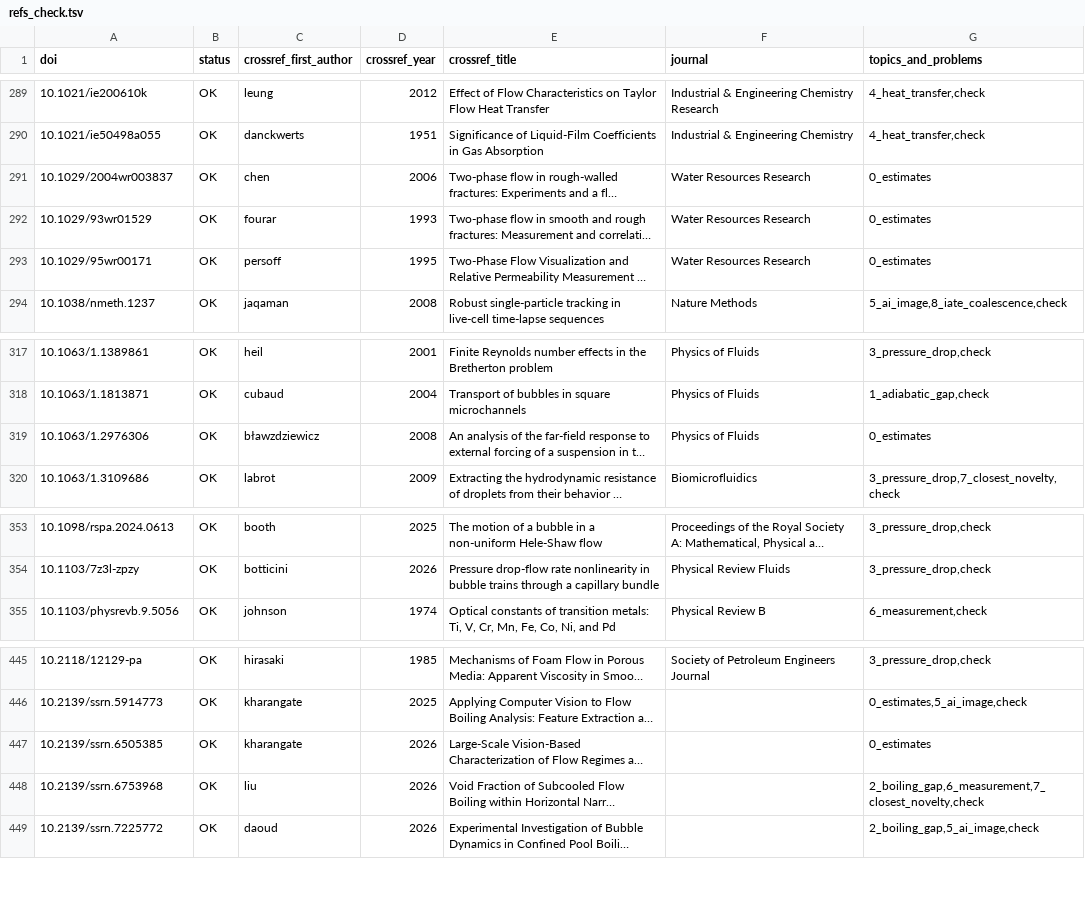
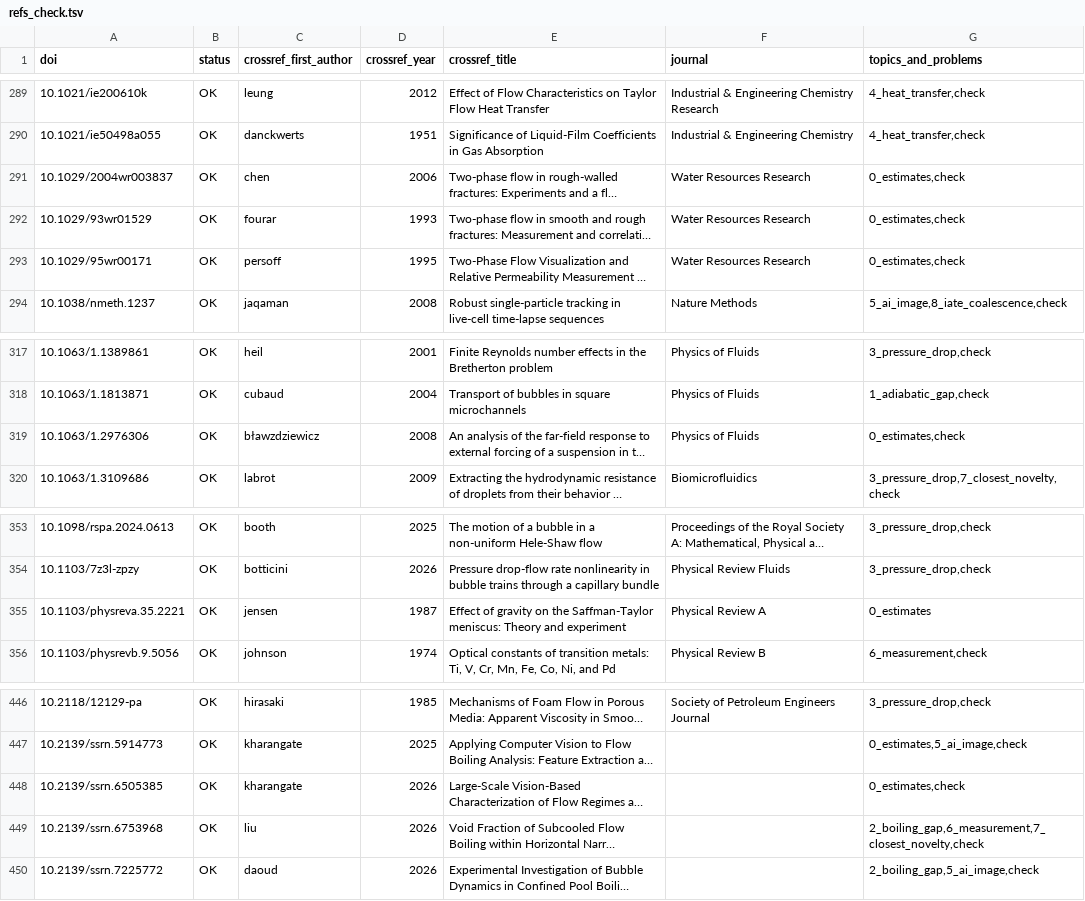
Before and after one commit to tristanchoi2001-collab/bubbles, a TSV file: docs/research/refs_check.tsv, drawn as a sheet; only a part is shown, gaps mark what is left out; long unchanged cells end in …; addresses are those after the commit; the diff names each change by its address in the sheet, - before the commit and + after, or states it on an @@ line.

```diff
--- a/docs/research/refs_check.tsv
+++ b/docs/research/refs_check.tsv
-G291:G293 (topics_and_problems): 0_estimates
+G291:G293 (topics_and_problems): 0_estimates,check
-G319 (topics_and_problems): 0_estimates
+G319 (topics_and_problems): 0_estimates,check
+row 355: 10.1103/physreva.35.2221 | OK | jensen | 1987 | Effect of gravity on the Saffman-Taylor meniscus: Theory and experiment | Physical Review A | 0_estimates
-G448 (topics_and_problems): 0_estimates
+G448 (topics_and_problems): 0_estimates,check
```
Also changed, not shown: docs/research/refs_0_estimates.tsv, 6 other files.
